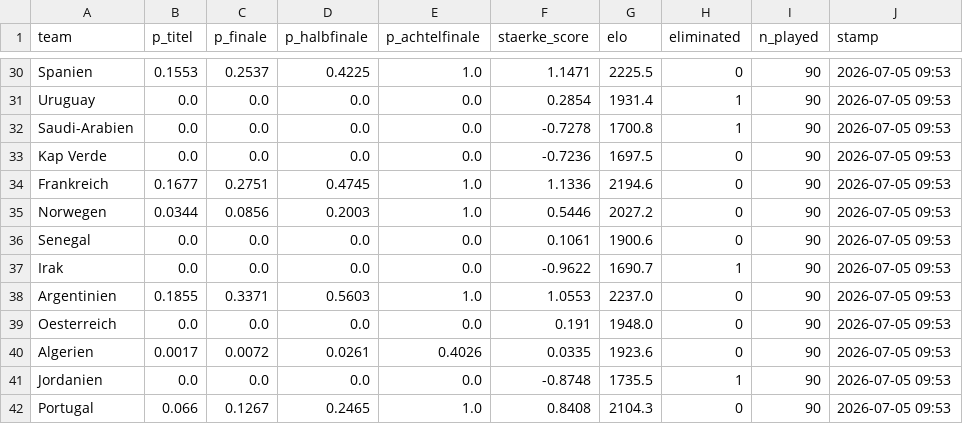
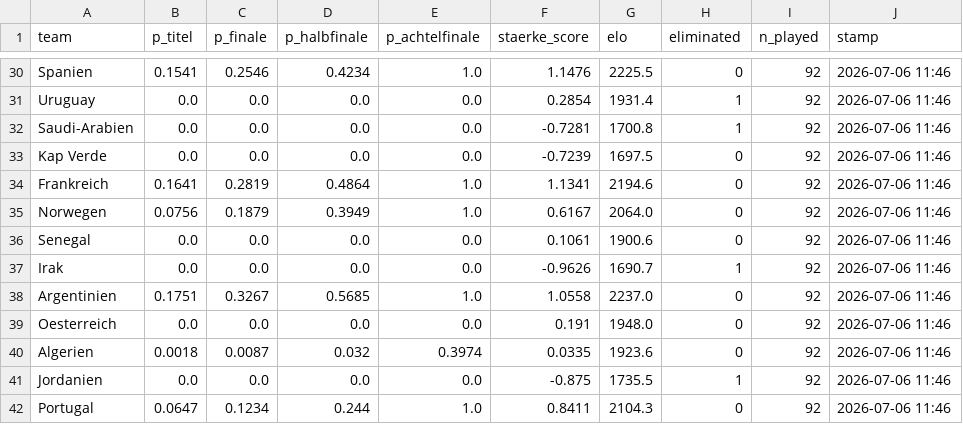
Before and after one commit to iamkaracho/worldcup, a CSV file: output/live_probabilities.csv, drawn as a sheet; only a part is shown, gaps mark what is left out; the diff covers the shown part only; the diff names each change by its address in the sheet, - before the commit and + after, or states it on an @@ line.

```diff
--- a/output/live_probabilities.csv
+++ b/output/live_probabilities.csv
-B30 (p_titel): 0.1553
+B30 (p_titel): 0.1541
-C30 (p_finale): 0.2537
+C30 (p_finale): 0.2546
-D30 (p_halbfinale): 0.4225
+D30 (p_halbfinale): 0.4234
-F30 (staerke_score): 1.1471
+F30 (staerke_score): 1.1476
-I30:I42 (n_played): 90
+I30:I42 (n_played): 92
-J30:J42 (stamp): 2026-07-05 09:53
+J30:J42 (stamp): 2026-07-06 11:46
-F32 (staerke_score): -0.7278
+F32 (staerke_score): -0.7281
-F33 (staerke_score): -0.7236
+F33 (staerke_score): -0.7239
-B34 (p_titel): 0.1677
+B34 (p_titel): 0.1641
-C34 (p_finale): 0.2751
+C34 (p_finale): 0.2819
-D34 (p_halbfinale): 0.4745
+D34 (p_halbfinale): 0.4864
-F34 (staerke_score): 1.1336
+F34 (staerke_score): 1.1341
-B35 (p_titel): 0.0344
+B35 (p_titel): 0.0756
-C35 (p_finale): 0.0856
+C35 (p_finale): 0.1879
-D35 (p_halbfinale): 0.2003
+D35 (p_halbfinale): 0.3949
-F35 (staerke_score): 0.5446
+F35 (staerke_score): 0.6167
-G35 (elo): 2027.2
+G35 (elo): 2064.0
-F37 (staerke_score): -0.9622
+F37 (staerke_score): -0.9626
-B38 (p_titel): 0.1855
+B38 (p_titel): 0.1751
-C38 (p_finale): 0.3371
+C38 (p_finale): 0.3267
-D38 (p_halbfinale): 0.5603
+D38 (p_halbfinale): 0.5685
-F38 (staerke_score): 1.0553
+F38 (staerke_score): 1.0558
-B40 (p_titel): 0.0017
+B40 (p_titel): 0.0018
-C40 (p_finale): 0.0072
+C40 (p_finale): 0.0087
-D40 (p_halbfinale): 0.0261
+D40 (p_halbfinale): 0.032
-E40 (p_achtelfinale): 0.4026
+E40 (p_achtelfinale): 0.3974
-F41 (staerke_score): -0.8748
+F41 (staerke_score): -0.875
-B42 (p_titel): 0.066
+B42 (p_titel): 0.0647
-C42 (p_finale): 0.1267
+C42 (p_finale): 0.1234
-D42 (p_halbfinale): 0.2465
+D42 (p_halbfinale): 0.244
-F42 (staerke_score): 0.8408
+F42 (staerke_score): 0.8411
```
Also changed, not shown: 141 edited cells elsewhere in this file, 10 other files.
